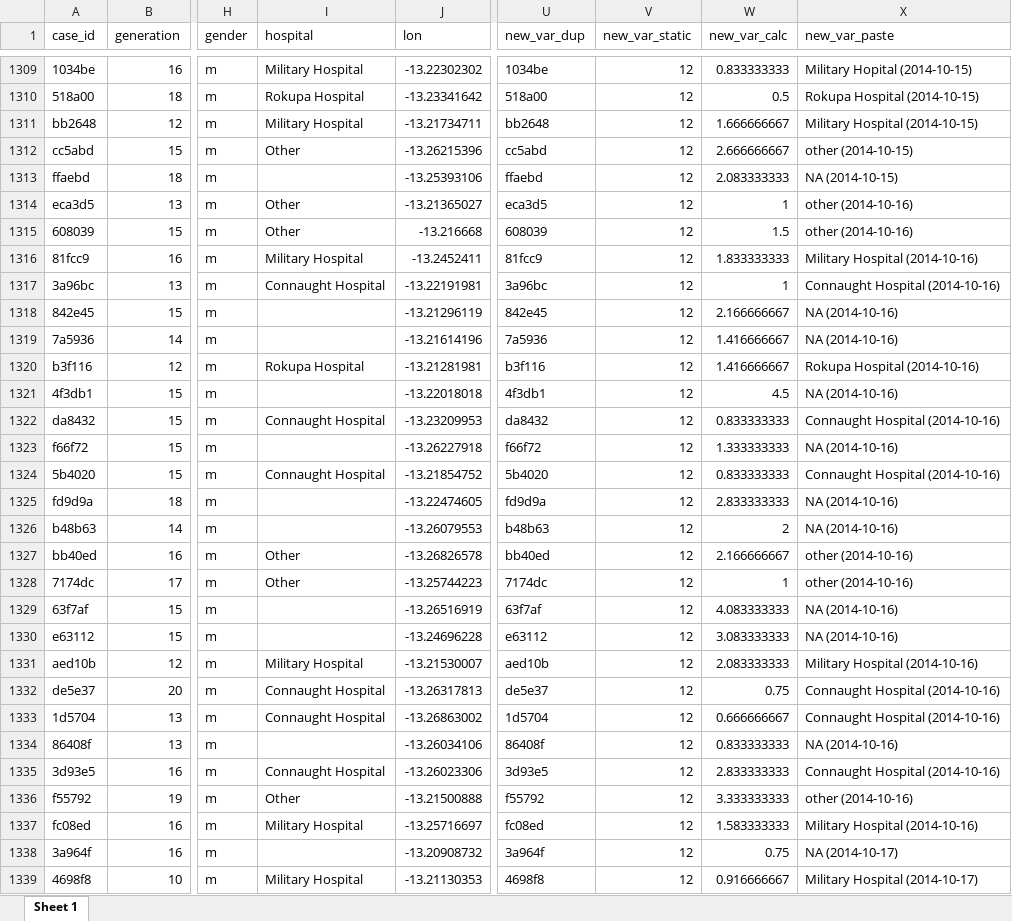
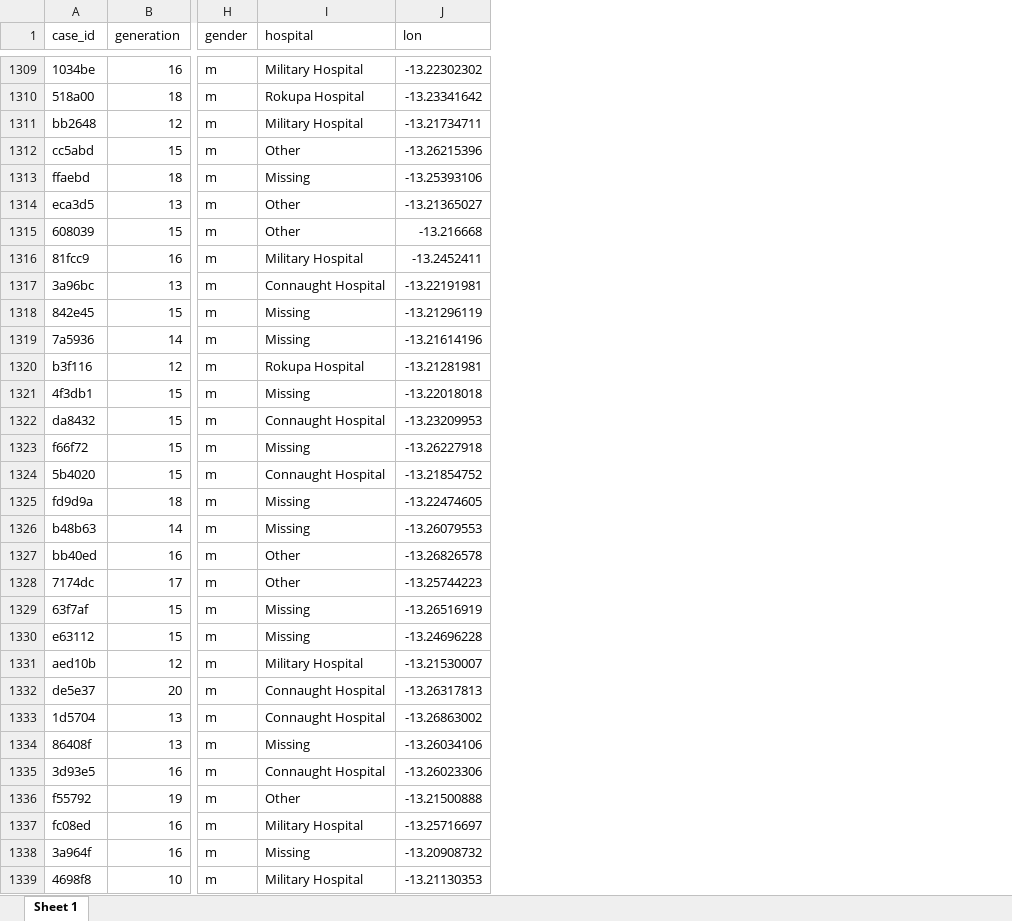
Before and after one commit to appliedepi/epiRhandbook_jp, an Excel workbook: data/linelist_cleaned.xlsx, sheet Sheet 1, drawn as a sheet; only a part is shown, gaps mark what is left out; values as stored, in another font and other column widths than the file's, no borders; the diff covers the shown part only; the diff names each change by its address in the sheet, - before the commit and + after, or states it on an @@ line.

Commit message:
Updated clean linelist without demo columns

```diff
--- a/data/linelist_cleaned.xlsx (sheet Sheet 1)
+++ b/data/linelist_cleaned.xlsx (sheet Sheet 1)
-column U (new_var_dup), rows 1309-1339: 1034be | 518a00 | bb2648 | cc5abd | ffaebd | eca3d5 | 608039 | 81fcc9 | 3a96bc | 842e45 | 7a5936 | b3f116 | 4f3db1 | da8432 | f66f72 | 5b4020 | fd9d9a | b48b63 | bb40ed | 7174dc | 63f7af | e63112 | aed10b | de5e37 | 1d5704 | 86408f | 3d93e5 | f55792 | fc08ed | 3a964f | 4698f8
-column V (new_var_static), rows 1309-1339: all 12
-column W (new_var_calc), rows 1309-1339: 0.833333333 | 0.5 | 1.666666667 | 2.666666667 | 2.083333333 | 1 | 1.5 | 1.833333333 | 1 | 2.166666667 | 1.416666667 | 1.416666667 | 4.5 | 0.833333333 | 1.333333333 | 0.833333333 | 2.833333333 | 2 | 2.166666667 | 1 | 4.083333333 | 3.083333333 | 2.083333333 | 0.75 | 0.666666667 | 0.833333333 | 2.833333333 | 3.333333333 | 1.583333333 | 0.75 | 0.916666667
-column X (new_var_paste), rows 1309-1339: Military Hopital (2014-10-15) | Rokupa Hospital (2014-10-15) | Military Hospital (2014-10-15) | other (2014-10-15) | NA (2014-10-15) | other (2014-10-16) | other (2014-10-16) | Military Hospital (2014-10-16) | Connaught Hospital (2014-10-16) | NA (2014-10-16) | NA (2014-10-16) | Rokupa Hospital (2014-10-16) | NA (2014-10-16) | Connaught Hospital (2014-10-16) | NA (2014-10-16) | Connaught Hospital (2014-10-16) | NA (2014-10-16) | NA (2014-10-16) | other (2014-10-16) | other (2014-10-16) | NA (2014-10-16) | NA (2014-10-16) | Military Hospital (2014-10-16) | Connaught Hospital (2014-10-16) | Connaught Hospital (2014-10-16) | NA (2014-10-16) | Connaught Hospital (2014-10-16) | other (2014-10-16) | Military Hospital (2014-10-16) | NA (2014-10-17) | Military Hospital (2014-10-17)
-I1313 (hospital): (empty)
+I1313 (hospital): Missing
-I1318:I1319 (hospital): (empty)
+I1318:I1319 (hospital): Missing
-I1321 (hospital): (empty)
+I1321 (hospital): Missing
-I1323 (hospital): (empty)
+I1323 (hospital): Missing
-I1325:I1326 (hospital): (empty)
+I1325:I1326 (hospital): Missing
-I1329:I1330 (hospital): (empty)
+I1329:I1330 (hospital): Missing
-I1334 (hospital): (empty)
+I1334 (hospital): Missing
-I1338 (hospital): (empty)
+I1338 (hospital): Missing
```
Also changed, not shown: 1458 edited cells elsewhere in this sheet, 1 other file.
